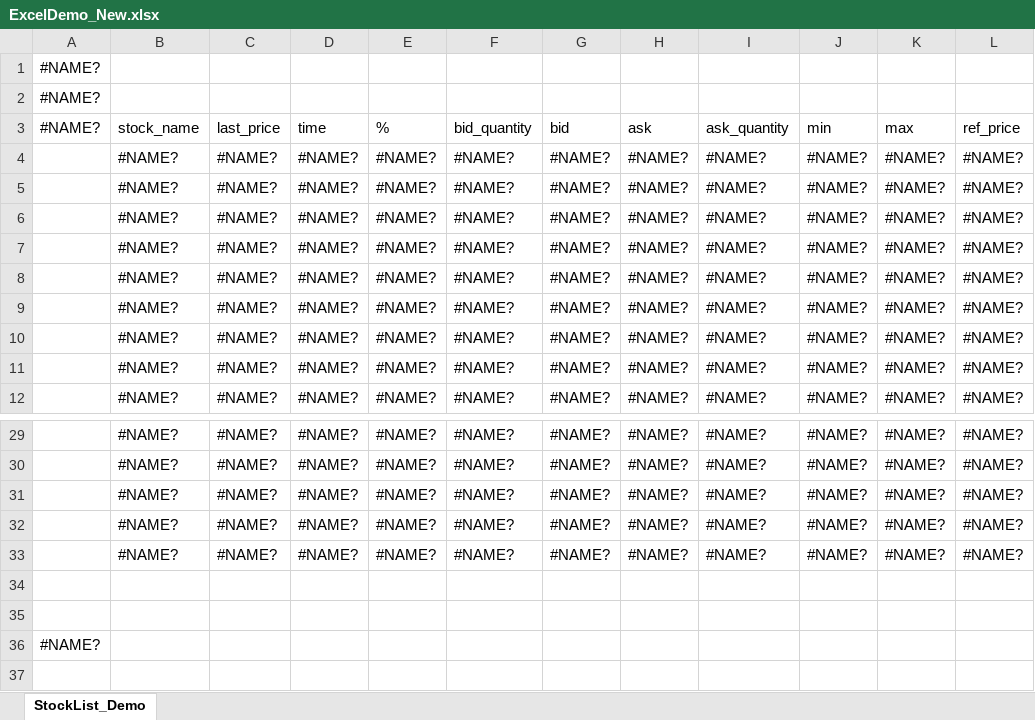
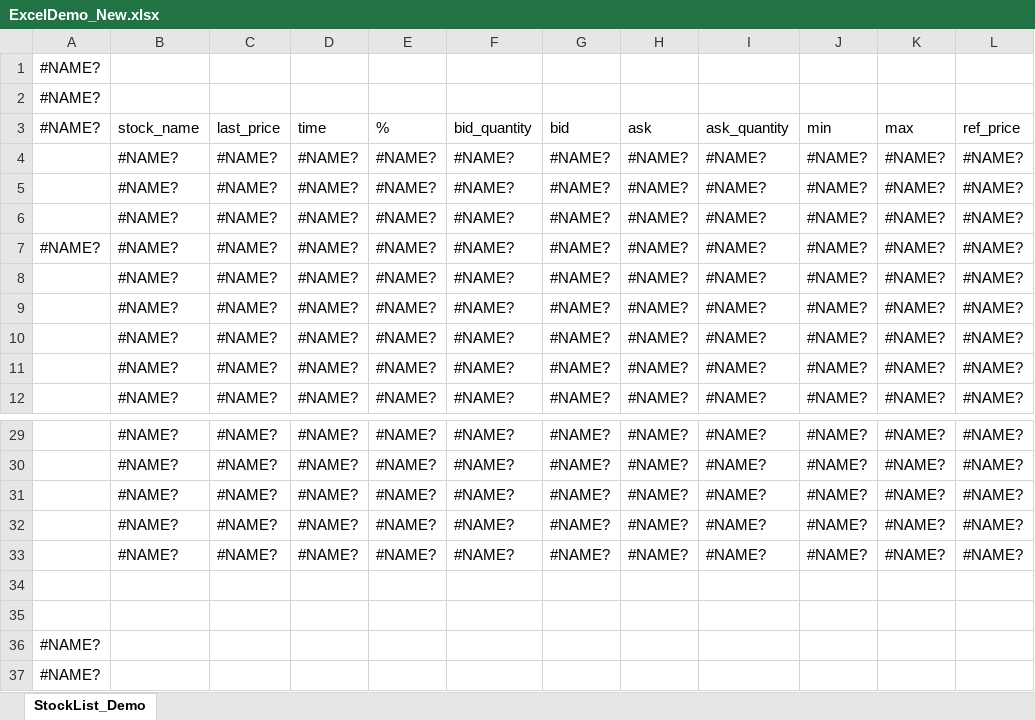
Before and after one commit to Lightstreamer/Lightstreamer-example-StockList-client-rtd, an Excel workbook: ExcelDemo_New.xlsx, sheet StockList_Demo, drawn as a sheet; only a part is shown, gaps mark what is left out; values as stored, in another font and other column widths than the file's, no cell formats; charts and pictures and conditional formats and table styles not drawn; rows hold the shown columns only; the diff names each change by its address in the sheet, - before the commit and + after, or states it on an @@ line.

```diff
--- a/ExcelDemo_New.xlsx (sheet StockList_Demo)
+++ b/ExcelDemo_New.xlsx (sheet StockList_Demo)
-A7 (#NAME?): (empty)
+A7 (#NAME?): #NAME?
+row 36: #NAME?
```
Also changed, not shown: cell formats, charts or pictures, 5 other files.
